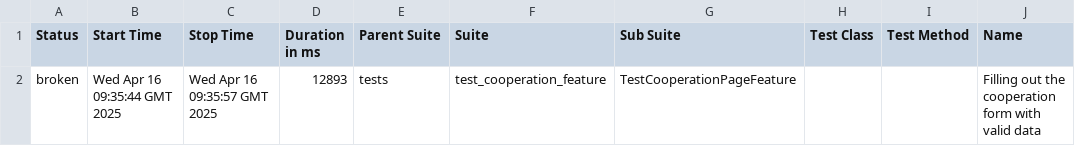
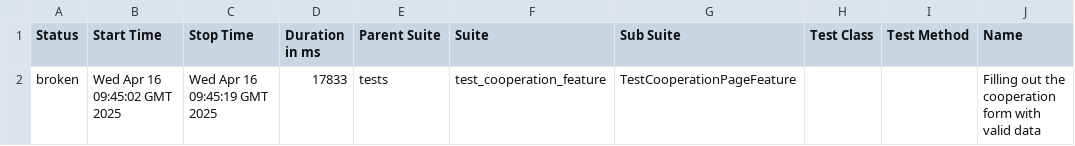
Before and after one commit to Ville4/rootcode, a CSV file: data/suites.csv, drawn as a sheet; only a part is shown; the diff names each change by its address in the sheet, - before the commit and + after, or states it on an @@ line.

```diff
--- a/data/suites.csv
+++ b/data/suites.csv
-B2 (Start Time): Wed Apr 16 09:35:44 GMT 2025
+B2 (Start Time): Wed Apr 16 09:45:02 GMT 2025
-C2 (Stop Time): Wed Apr 16 09:35:57 GMT 2025
+C2 (Stop Time): Wed Apr 16 09:45:19 GMT 2025
-D2 (Duration in ms): 12893
+D2 (Duration in ms): 17833
```
Also changed, not shown: 22 other files.
